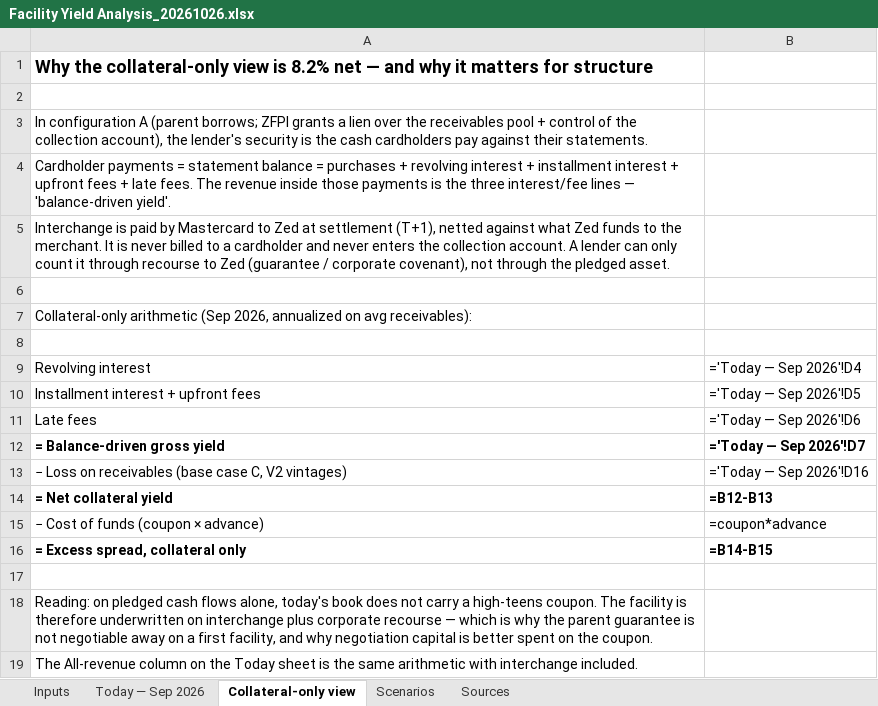
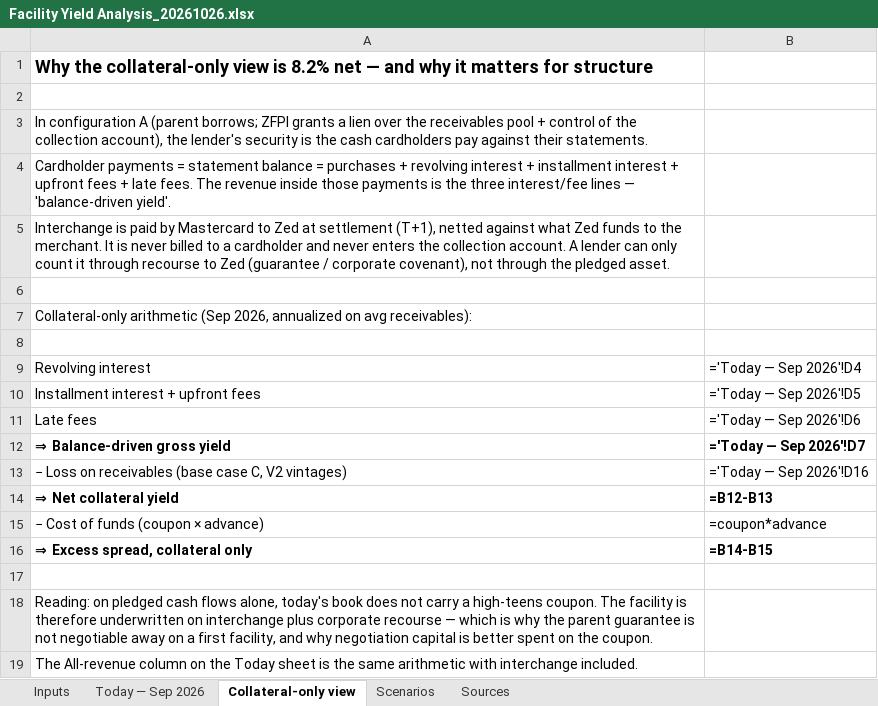
Before and after one commit to STAbraham/debt_dd, an Excel workbook: Analyses (internal)/Facility Yield Analysis_20261026.xlsx, sheet Collateral-only view, drawn as a sheet; values as stored, in another font and other column widths than the file's, no borders; formulas without a stored value are shown as written; the diff names each change by its address in the sheet, - before the commit and + after, or states it on an @@ line.

Commit message:
Facility Yield Analysis: fix label cells Excel parsed as formulas (repair dialog, #NAME?); verified via LibreOffice recalculation, no error cells

```diff
--- a/Analyses (internal)/Facility Yield Analysis_20261026.xlsx (sheet Collateral-only view)
+++ b/Analyses (internal)/Facility Yield Analysis_20261026.xlsx (sheet Collateral-only view)
-A12: = Balance-driven gross yield
+A12: ⇒ Balance-driven gross yield
-A14: = Net collateral yield
+A14: ⇒ Net collateral yield
-A16: = Excess spread, collateral only
+A16: ⇒ Excess spread, collateral only
```
Also changed, not shown: sheet Today — Sep 2026, sheet Inputs, 1 other file.
